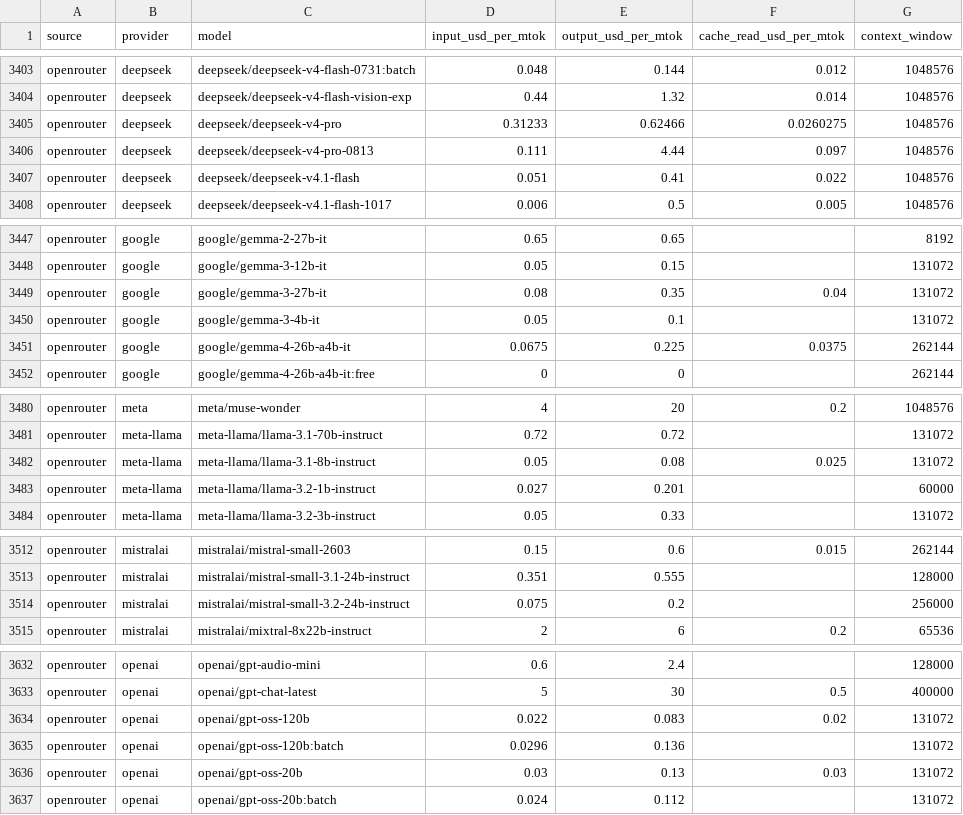
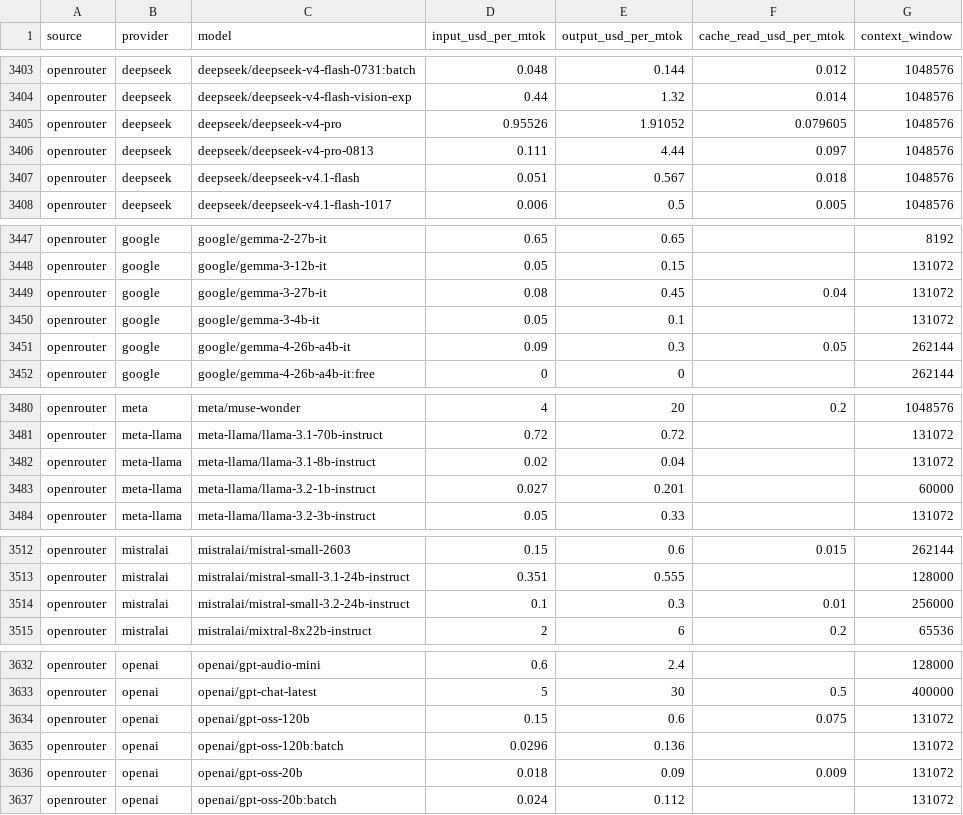
Before and after one commit to sophie-nguyenthuthuy/llm-pricing-history, a CSV file: data/latest.csv, drawn as a sheet; only a part is shown, gaps mark what is left out; the diff covers the shown part only.

```diff
--- a/data/latest.csv
+++ b/data/latest.csv
@@ -3404,5 +3404,5 @@ openrouter,deepseek,deepseek/deepseek-v4-flash-0731:batch,0.048,0.144,0.012,1048
 openrouter,deepseek,deepseek/deepseek-v4-flash-vision-exp,0.44,1.32,0.014,1048576
-openrouter,deepseek,deepseek/deepseek-v4-pro,0.31233,0.62466,0.0260275,1048576
+openrouter,deepseek,deepseek/deepseek-v4-pro,0.95526,1.91052,0.079605,1048576
 openrouter,deepseek,deepseek/deepseek-v4-pro-0813,0.111,4.44,0.097,1048576
-openrouter,deepseek,deepseek/deepseek-v4.1-flash,0.051,0.41,0.022,1048576
+openrouter,deepseek,deepseek/deepseek-v4.1-flash,0.051,0.567,0.018,1048576
 openrouter,deepseek,deepseek/deepseek-v4.1-flash-1017,0.006,0.5,0.005,1048576
@@ -3448,5 +3448,5 @@ openrouter,google,google/gemma-2-27b-it,0.65,0.65,,8192
 openrouter,google,google/gemma-3-12b-it,0.05,0.15,,131072
-openrouter,google,google/gemma-3-27b-it,0.08,0.35,0.04,131072
+openrouter,google,google/gemma-3-27b-it,0.08,0.45,0.04,131072
 openrouter,google,google/gemma-3-4b-it,0.05,0.1,,131072
-openrouter,google,google/gemma-4-26b-a4b-it,0.0675,0.225,0.0375,262144
+openrouter,google,google/gemma-4-26b-a4b-it,0.09,0.3,0.05,262144
 openrouter,google,google/gemma-4-26b-a4b-it:free,0,0,,262144
@@ -3481,3 +3481,3 @@ openrouter,meta,meta/muse-wonder,4,20,0.2,1048576
 openrouter,meta-llama,meta-llama/llama-3.1-70b-instruct,0.72,0.72,,131072
-openrouter,meta-llama,meta-llama/llama-3.1-8b-instruct,0.05,0.08,0.025,131072
+openrouter,meta-llama,meta-llama/llama-3.1-8b-instruct,0.02,0.04,,131072
 openrouter,meta-llama,meta-llama/llama-3.2-1b-instruct,0.027,0.201,,60000
@@ -3513,3 +3513,3 @@ openrouter,mistralai,mistralai/mistral-small-2603,0.15,0.6,0.015,262144
 openrouter,mistralai,mistralai/mistral-small-3.1-24b-instruct,0.351,0.555,,128000
-openrouter,mistralai,mistralai/mistral-small-3.2-24b-instruct,0.075,0.2,,256000
+openrouter,mistralai,mistralai/mistral-small-3.2-24b-instruct,0.1,0.3,0.01,256000
 openrouter,mistralai,mistralai/mixtral-8x22b-instruct,2,6,0.2,65536
@@ -3633,5 +3633,5 @@ openrouter,openai,openai/gpt-audio-mini,0.6,2.4,,128000
 openrouter,openai,openai/gpt-chat-latest,5,30,0.5,400000
-openrouter,openai,openai/gpt-oss-120b,0.022,0.083,0.02,131072
+openrouter,openai,openai/gpt-oss-120b,0.15,0.6,0.075,131072
 openrouter,openai,openai/gpt-oss-120b:batch,0.0296,0.136,,131072
-openrouter,openai,openai/gpt-oss-20b,0.03,0.13,0.03,131072
+openrouter,openai,openai/gpt-oss-20b,0.018,0.09,0.009,131072
 openrouter,openai,openai/gpt-oss-20b:batch,0.024,0.112,,131072
```
Also changed, not shown: 16 edited cells elsewhere in this file, data/history.csv.
